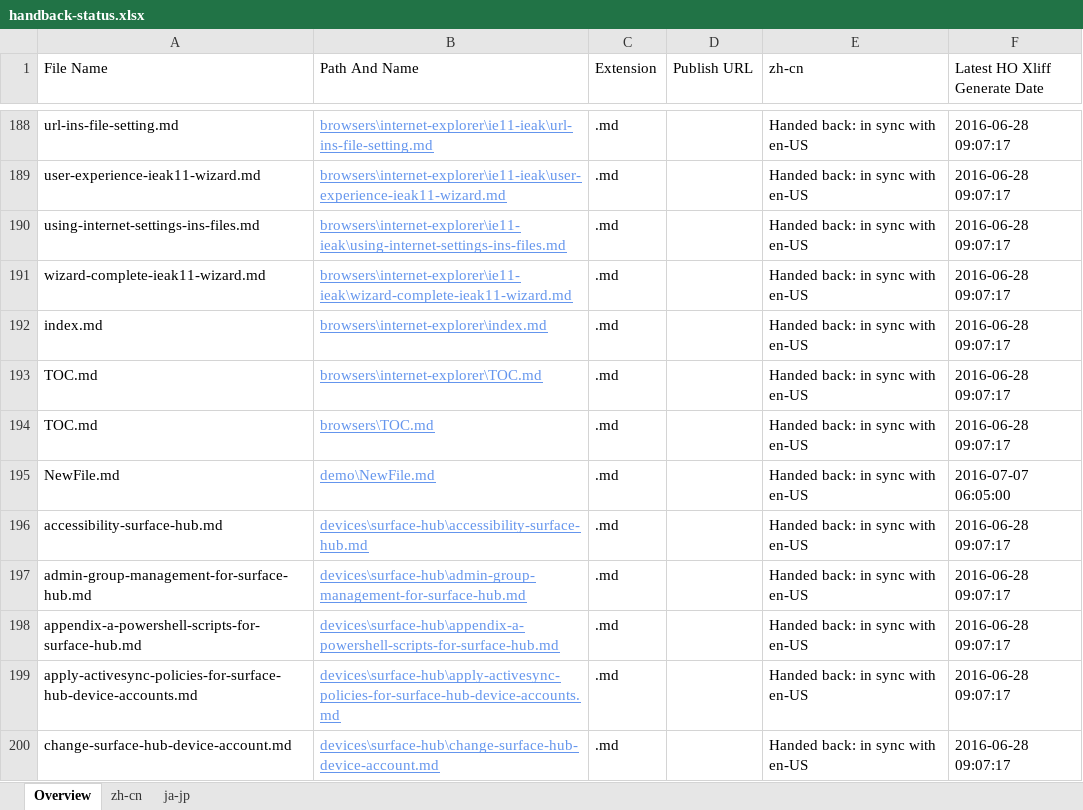
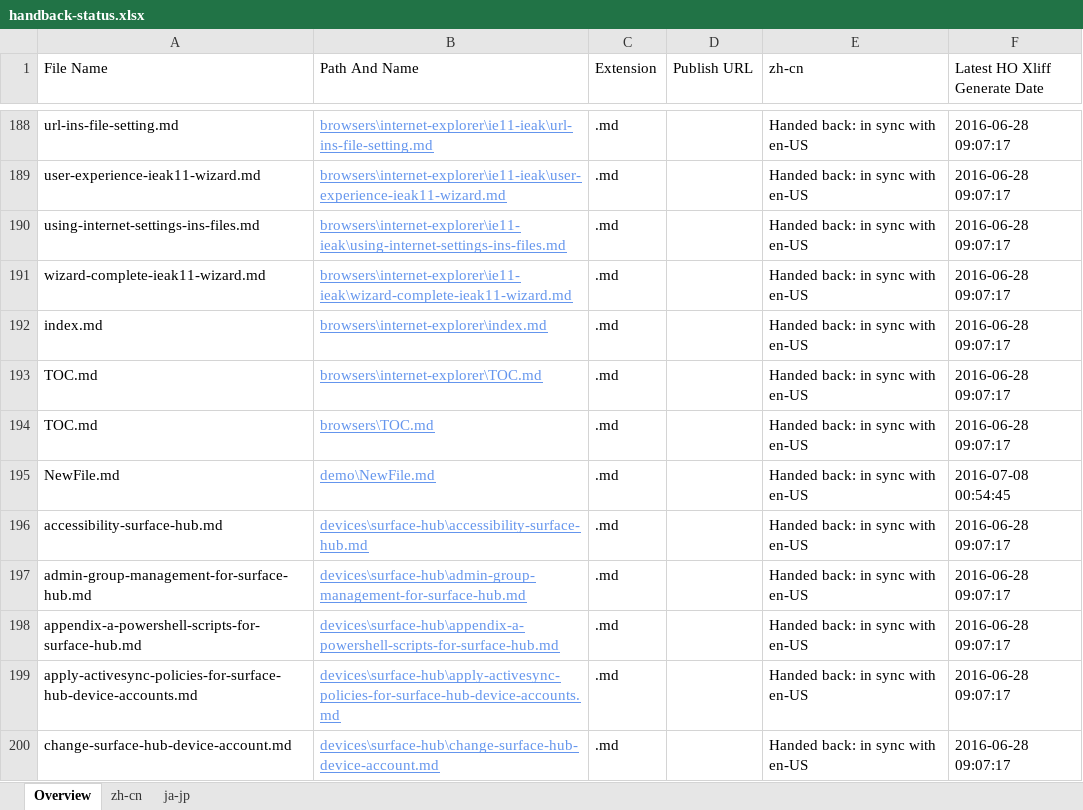
Before and after one commit to OpenLocalizationOrg/wdg-test.handback, an Excel workbook: ol-handback/OpenLocalizationOrg/win-cpub-itpro-docs/master/handback-status.xlsx, sheet Overview, drawn as a sheet; only a part is shown, gaps mark what is left out; values as stored, in another font and other column widths than the file's, no borders; table styles not drawn; the diff names each change by its address in the sheet, - before the commit and + after, or states it on an @@ line.

Commit message:
Generate Report for Handback

```diff
--- a/ol-handback/OpenLocalizationOrg/win-cpub-itpro-docs/master/handback-status.xlsx (sheet Overview)
+++ b/ol-handback/OpenLocalizationOrg/win-cpub-itpro-docs/master/handback-status.xlsx (sheet Overview)
-F195 (Latest HO Xliff Generate Date): 2016-07-07 06:05:00
+F195 (Latest HO Xliff Generate Date): 2016-07-08 00:54:45
```
Also changed, not shown: sheet zh-cn, 1 other file.
